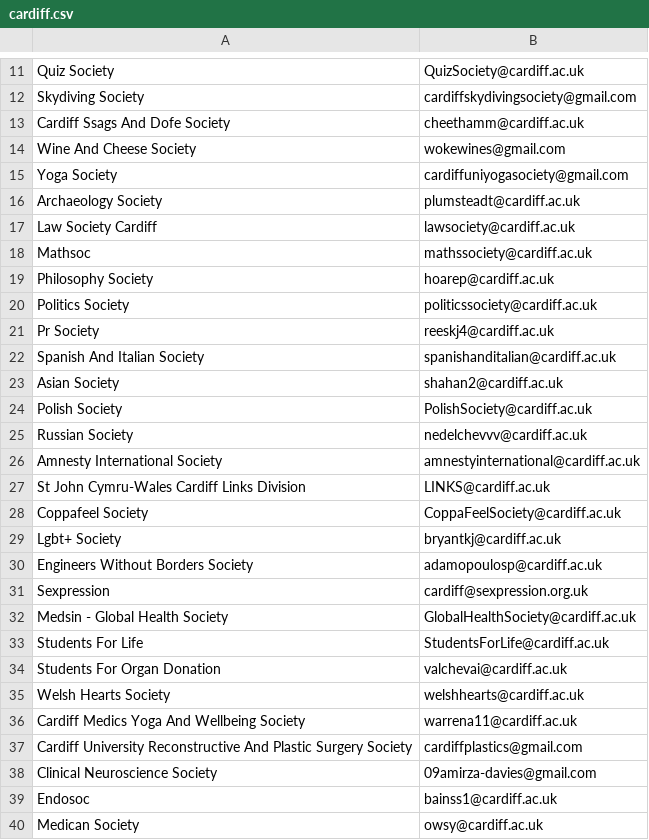
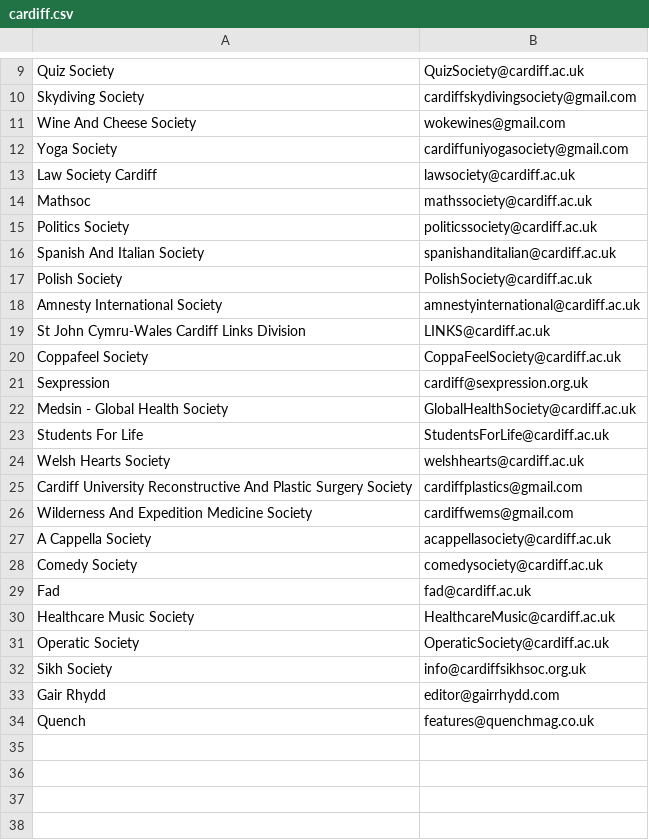
Before and after one commit to kcsoc/society-email-scrape, a CSV file: docs/output/cardiff.csv, drawn as a sheet; only a part is shown, gaps mark what is left out; the shorter side is filled out with more unchanged rows; the diff covers the shown part only; the diff names each change by its address in the sheet, - before the commit and + after, or states it on an @@ line.

```diff
--- a/docs/output/cardiff.csv
+++ b/docs/output/cardiff.csv
-row 13: Cardiff Ssags And Dofe Society | cheethamm@cardiff.ac.uk
-row 16: Archaeology Society | plumsteadt@cardiff.ac.uk
-row 19: Philosophy Society | hoarep@cardiff.ac.uk
-row 21: Pr Society | reeskj4@cardiff.ac.uk
-row 23: Asian Society | shahan2@cardiff.ac.uk
-row 25: Russian Society | nedelchevvv@cardiff.ac.uk
-row 29: Lgbt+ Society | bryantkj@cardiff.ac.uk
-row 30: Engineers Without Borders Society | adamopoulosp@cardiff.ac.uk
-row 34: Students For Organ Donation | valchevai@cardiff.ac.uk
-row 36: Cardiff Medics Yoga And Wellbeing Society | warrena11@cardiff.ac.uk
-row 38: Clinical Neuroscience Society | 09amirza-davies@gmail.com
-row 39: Endosoc | bainss1@cardiff.ac.uk
-row 40: Medican Society | owsy@cardiff.ac.uk
```
Also changed, not shown: 14 removed rows elsewhere in this file.
